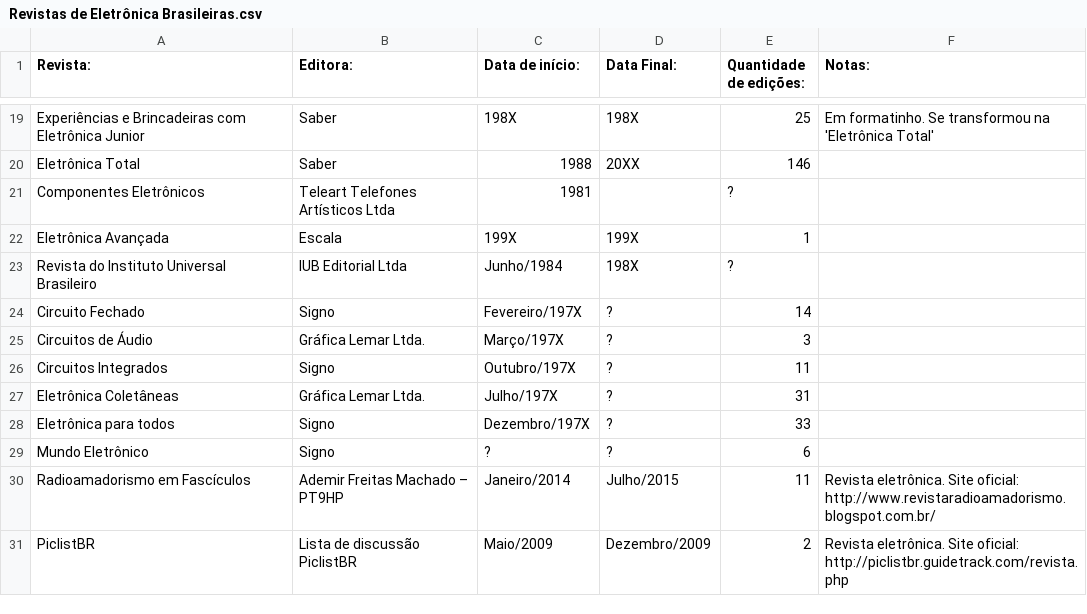
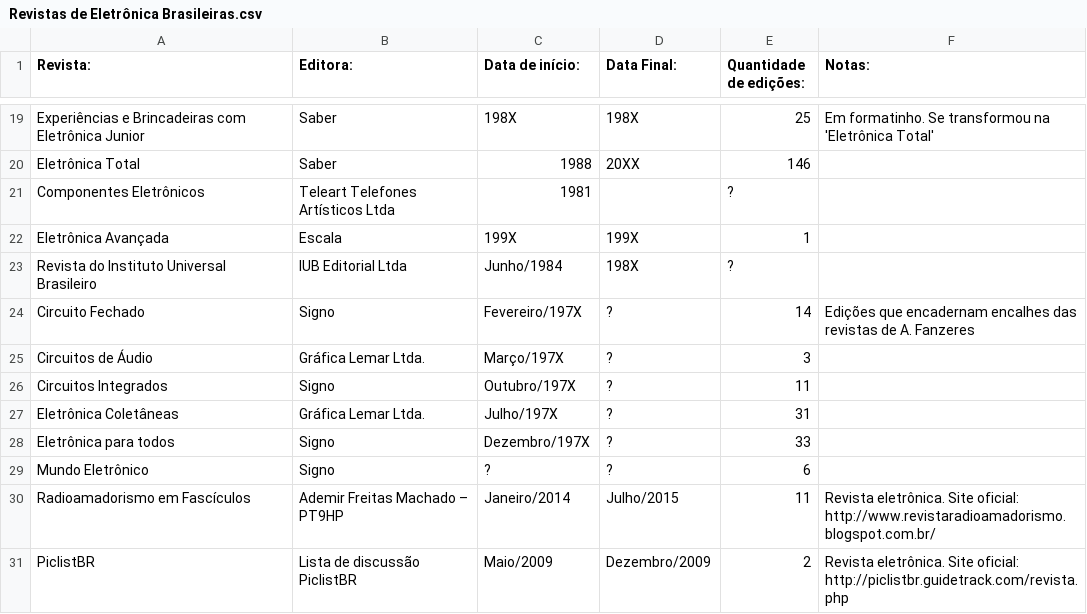
Before and after one commit to Pakequis/Indices_revistas_de_eletronica, a CSV file: Revistas de Eletrônica Brasileiras.csv, drawn as a sheet; only a part is shown, gaps mark what is left out.

```diff
--- a/Revistas de Eletrônica Brasileiras.csv
+++ b/Revistas de Eletrônica Brasileiras.csv
@@ -23,3 +23,3 @@
 "Revista do Instituto Universal Brasileiro","IUB Editorial Ltda","Junho/1984","198X","?",""
-"Circuito Fechado","Signo","Fevereiro/197X","?","14",""
+"Circuito Fechado","Signo","Fevereiro/197X","?","14","Edições que encadernam encalhes das revistas de A. Fanzeres"
 "Circuitos de Áudio","Gráfica Lemar Ltda.","Março/197X","?","3",""
```
Also changed, not shown: Indices/Circuito Fechado.csv, 1 other file.
